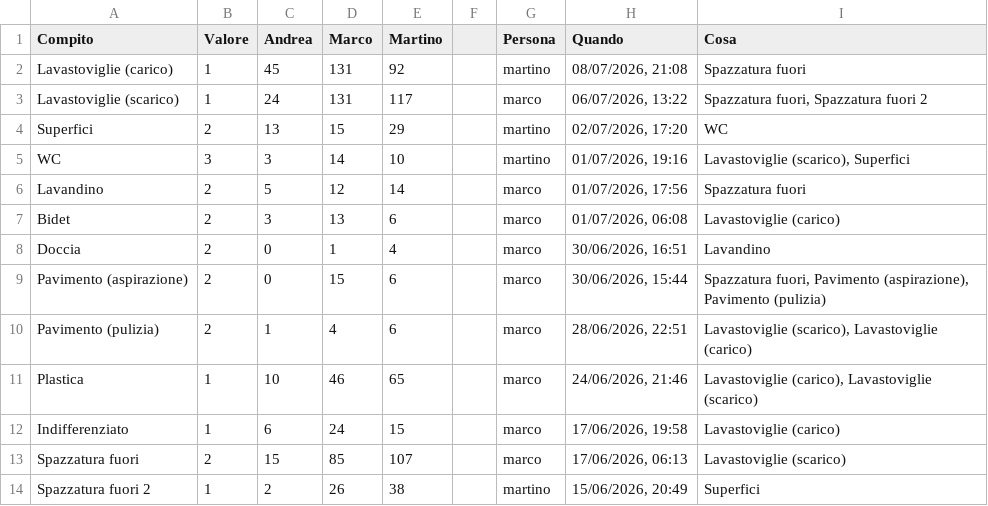
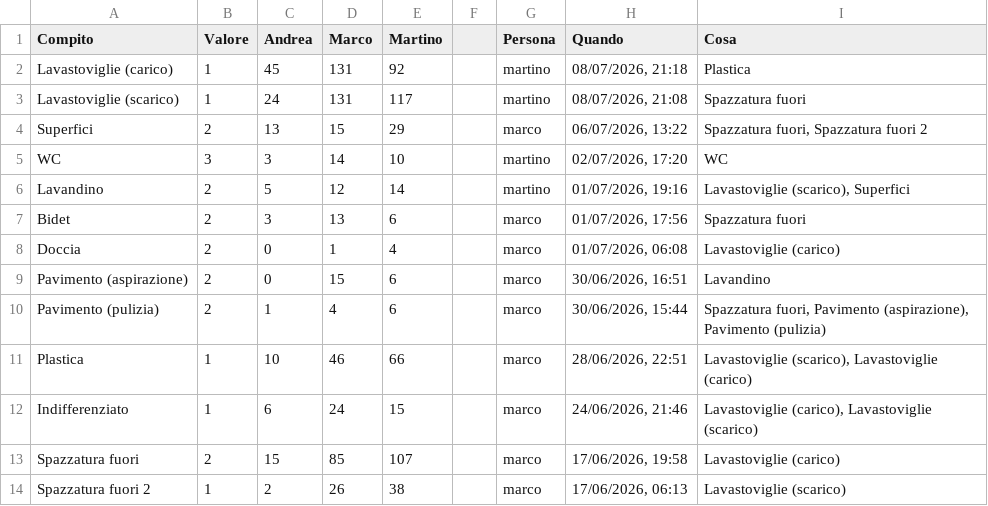
Before and after one commit to BertrandPouget/litpii, a CSV file: data/chores.csv, drawn as a sheet; only a part is shown; the diff covers the shown part only.

Commit message:
Update chores for martino

```diff
--- a/data/chores.csv
+++ b/data/chores.csv
@@ -1,14 +1,14 @@
 Compito,Valore,Andrea,Marco,Martino,,Persona,Quando,Cosa
-Lavastoviglie (carico),1,45,131,92,,martino,"08/07/2026, 21:08",Spazzatura fuori
-Lavastoviglie (scarico),1,24,131,117,,marco,"06/07/2026, 13:22","Spazzatura fuori, Spazzatura fuori 2"
-Superfici,2,13,15,29,,martino,"02/07/2026, 17:20",WC
-WC,3,3,14,10,,martino,"01/07/2026, 19:16","Lavastoviglie (scarico), Superfici"
-Lavandino,2,5,12,14,,marco,"01/07/2026, 17:56",Spazzatura fuori
-Bidet,2,3,13,6,,marco,"01/07/2026, 06:08",Lavastoviglie (carico)
-Doccia,2,0,1,4,,marco,"30/06/2026, 16:51",Lavandino
-Pavimento (aspirazione),2,0,15,6,,marco,"30/06/2026, 15:44","Spazzatura fuori, Pavimento (aspirazione), Pavimento (pulizia)"
-Pavimento (pulizia),2,1,4,6,,marco,"28/06/2026, 22:51","Lavastoviglie (scarico), Lavastoviglie (carico)"
-Plastica,1,10,46,65,,marco,"24/06/2026, 21:46","Lavastoviglie (carico), Lavastoviglie (scarico)"
-Indifferenziato,1,6,24,15,,marco,"17/06/2026, 19:58",Lavastoviglie (carico)
-Spazzatura fuori,2,15,85,107,,marco,"17/06/2026, 06:13",Lavastoviglie (scarico)
-Spazzatura fuori 2,1,2,26,38,,martino,"15/06/2026, 20:49",Superfici
+Lavastoviglie (carico),1,45,131,92,,martino,"08/07/2026, 21:18",Plastica
+Lavastoviglie (scarico),1,24,131,117,,martino,"08/07/2026, 21:08",Spazzatura fuori
+Superfici,2,13,15,29,,marco,"06/07/2026, 13:22","Spazzatura fuori, Spazzatura fuori 2"
+WC,3,3,14,10,,martino,"02/07/2026, 17:20",WC
+Lavandino,2,5,12,14,,martino,"01/07/2026, 19:16","Lavastoviglie (scarico), Superfici"
+Bidet,2,3,13,6,,marco,"01/07/2026, 17:56",Spazzatura fuori
+Doccia,2,0,1,4,,marco,"01/07/2026, 06:08",Lavastoviglie (carico)
+Pavimento (aspirazione),2,0,15,6,,marco,"30/06/2026, 16:51",Lavandino
+Pavimento (pulizia),2,1,4,6,,marco,"30/06/2026, 15:44","Spazzatura fuori, Pavimento (aspirazione), Pavimento (pulizia)"
+Plastica,1,10,46,66,,marco,"28/06/2026, 22:51","Lavastoviglie (scarico), Lavastoviglie (carico)"
+Indifferenziato,1,6,24,15,,marco,"24/06/2026, 21:46","Lavastoviglie (carico), Lavastoviglie (scarico)"
+Spazzatura fuori,2,15,85,107,,marco,"17/06/2026, 19:58",Lavastoviglie (carico)
+Spazzatura fuori 2,1,2,26,38,,marco,"17/06/2026, 06:13",Lavastoviglie (scarico)
```
Also changed, not shown: 1 added row and 5 edited cells elsewhere in this file.
